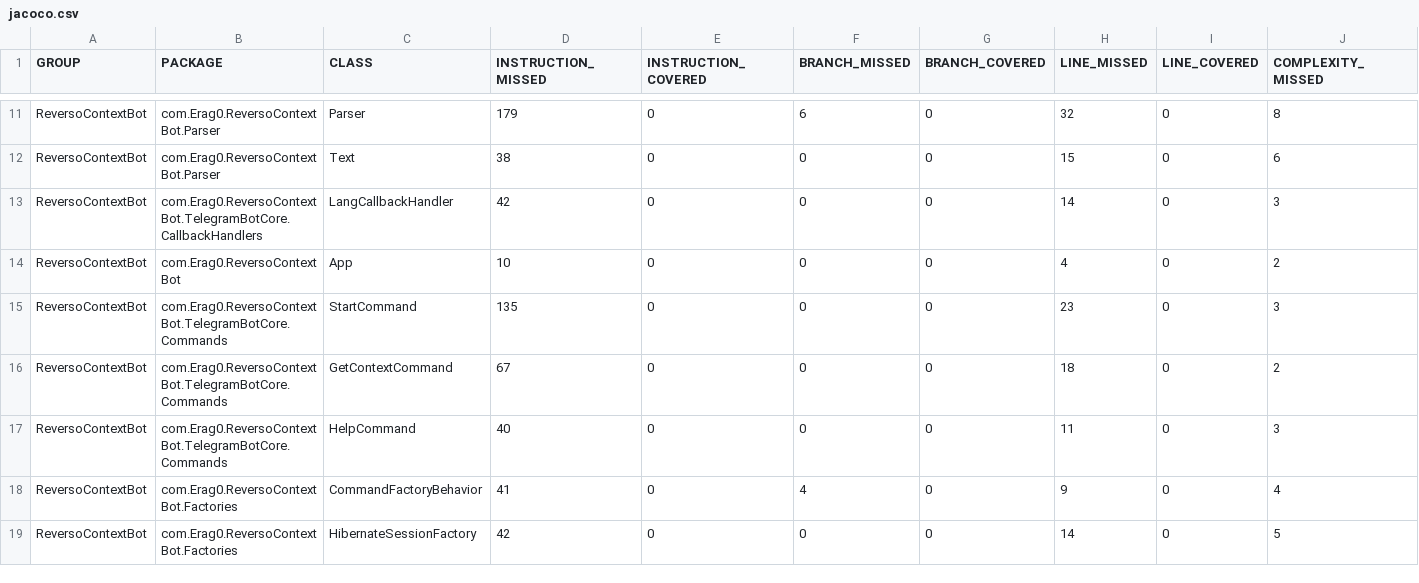
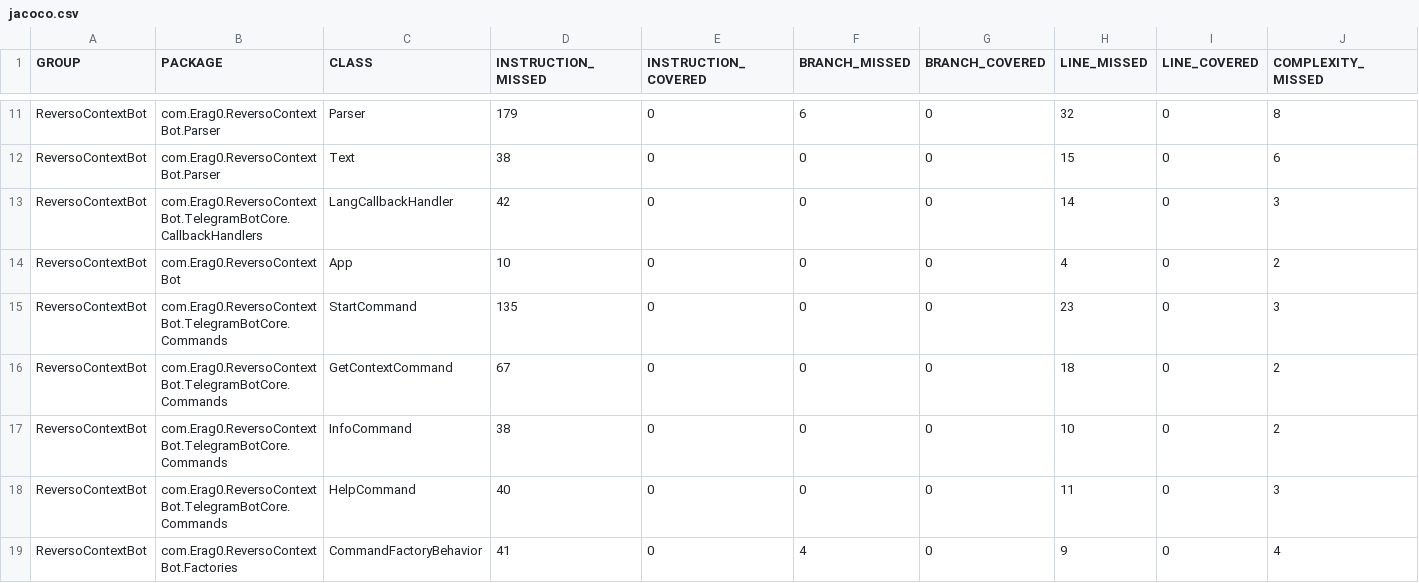
Before and after one commit to Eragoo/reversoContextBot, a CSV file: target/site/jacoco/jacoco.csv, drawn as a sheet; only a part is shown, gaps mark what is left out; the shorter side is filled out with more unchanged rows; rows hold the shown columns only; the diff names each change by its address in the sheet, - before the commit and + after, or states it on an @@ line.

```diff
--- a/target/site/jacoco/jacoco.csv
+++ b/target/site/jacoco/jacoco.csv
+row 17: ReversoContextBot | com.Erag0.ReversoContextBot.TelegramBotCore.Commands | InfoCommand | 38 | 0 | 0 | 0 | 10 | 0 | 2
```
Also changed, not shown: 23 other files.
